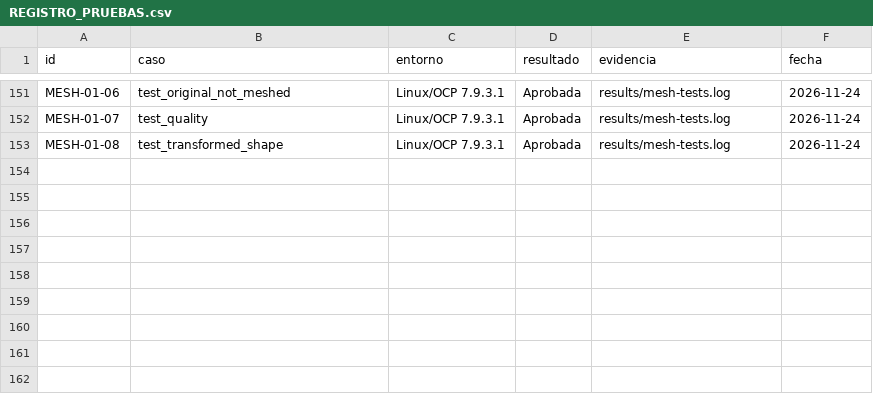
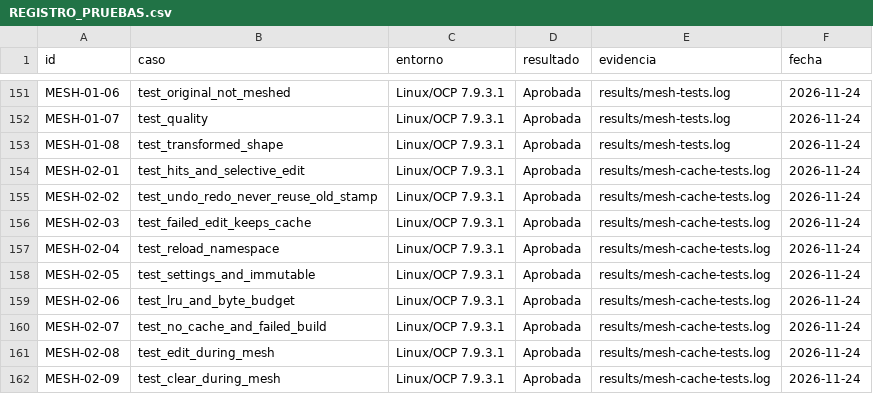
Before and after one commit to JerryblackVe/GooseCad, a CSV file: REGISTRO_PRUEBAS.csv, drawn as a sheet; only a part is shown, gaps mark what is left out; the diff names each change by its address in the sheet, - before the commit and + after, or states it on an @@ line.

Commit message:
GC-MESH-02: revision-aware bounded mesh cache (151 tests)

```diff
--- a/REGISTRO_PRUEBAS.csv
+++ b/REGISTRO_PRUEBAS.csv
+row 154: MESH-02-01 | test_hits_and_selective_edit | Linux/OCP 7.9.3.1 | Aprobada | results/mesh-cache-tests.log | 2026-11-24
+row 155: MESH-02-02 | test_undo_redo_never_reuse_old_stamp | Linux/OCP 7.9.3.1 | Aprobada | results/mesh-cache-tests.log | 2026-11-24
+row 156: MESH-02-03 | test_failed_edit_keeps_cache | Linux/OCP 7.9.3.1 | Aprobada | results/mesh-cache-tests.log | 2026-11-24
+row 157: MESH-02-04 | test_reload_namespace | Linux/OCP 7.9.3.1 | Aprobada | results/mesh-cache-tests.log | 2026-11-24
+row 158: MESH-02-05 | test_settings_and_immutable | Linux/OCP 7.9.3.1 | Aprobada | results/mesh-cache-tests.log | 2026-11-24
+row 159: MESH-02-06 | test_lru_and_byte_budget | Linux/OCP 7.9.3.1 | Aprobada | results/mesh-cache-tests.log | 2026-11-24
+row 160: MESH-02-07 | test_no_cache_and_failed_build | Linux/OCP 7.9.3.1 | Aprobada | results/mesh-cache-tests.log | 2026-11-24
+row 161: MESH-02-08 | test_edit_during_mesh | Linux/OCP 7.9.3.1 | Aprobada | results/mesh-cache-tests.log | 2026-11-24
+row 162: MESH-02-09 | test_clear_during_mesh | Linux/OCP 7.9.3.1 | Aprobada | results/mesh-cache-tests.log | 2026-11-24
```
Also changed, not shown: MATRIZ_FUNCIONALIDADES.csv, 32 other files.
